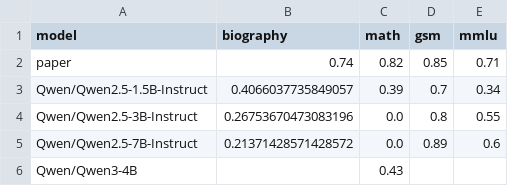
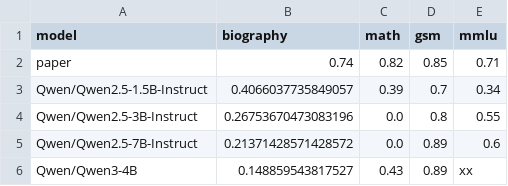
Before and after one commit to jankwong705/llm_multiagent_debate, a CSV file: accuracies.csv, drawn as a sheet.

```diff
--- a/accuracies.csv
+++ b/accuracies.csv
@@ -5,2 +5,2 @@ Qwen/Qwen2.5-3B-Instruct,0.26753670473083196,0.0,0.8,0.55
 Qwen/Qwen2.5-7B-Instruct,0.21371428571428572,0.0,0.89,0.6
-Qwen/Qwen3-4B,,0.43,
+Qwen/Qwen3-4B,0.148859543817527,0.43,0.89,xx
```
Also changed, not shown: 8 other files.
